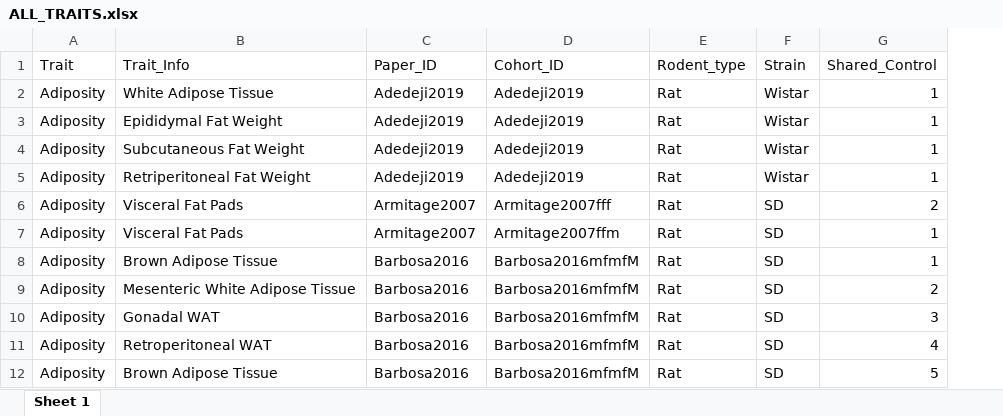
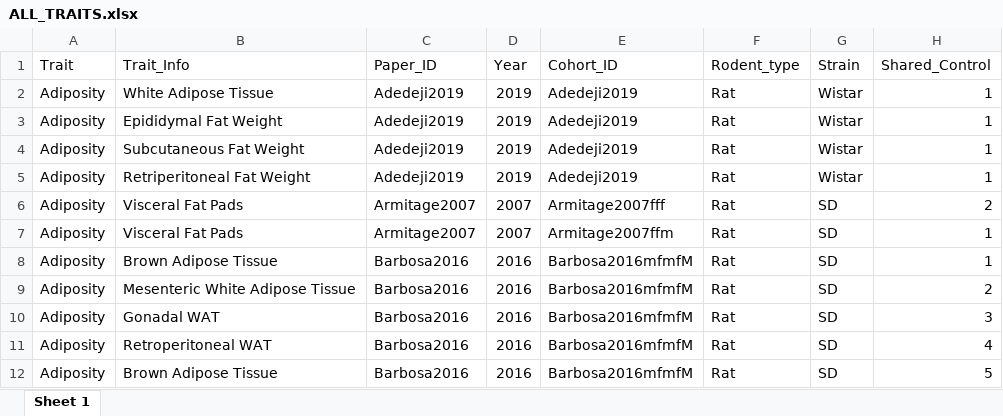
Before and after one commit to Apex619/meta-analysis, an Excel workbook: data/ALL_TRAITS.xlsx, sheet Sheet 1, drawn as a sheet; only a part is shown; values as stored, in another font and other column widths than the file's, no borders; conditional formats not drawn; the diff names each change by its address in the sheet, - before the commit and + after, or states it on an @@ line.

```diff
--- a/data/ALL_TRAITS.xlsx (sheet Sheet 1)
+++ b/data/ALL_TRAITS.xlsx (sheet Sheet 1)
+column D (Year), rows 2-12: 2019 | 2019 | 2019 | 2019 | 2007 | 2007 | 2016 | 2016 | 2016 | 2016 | 2016
```
Also changed, not shown: formulas that keep their value, 5 other files.
